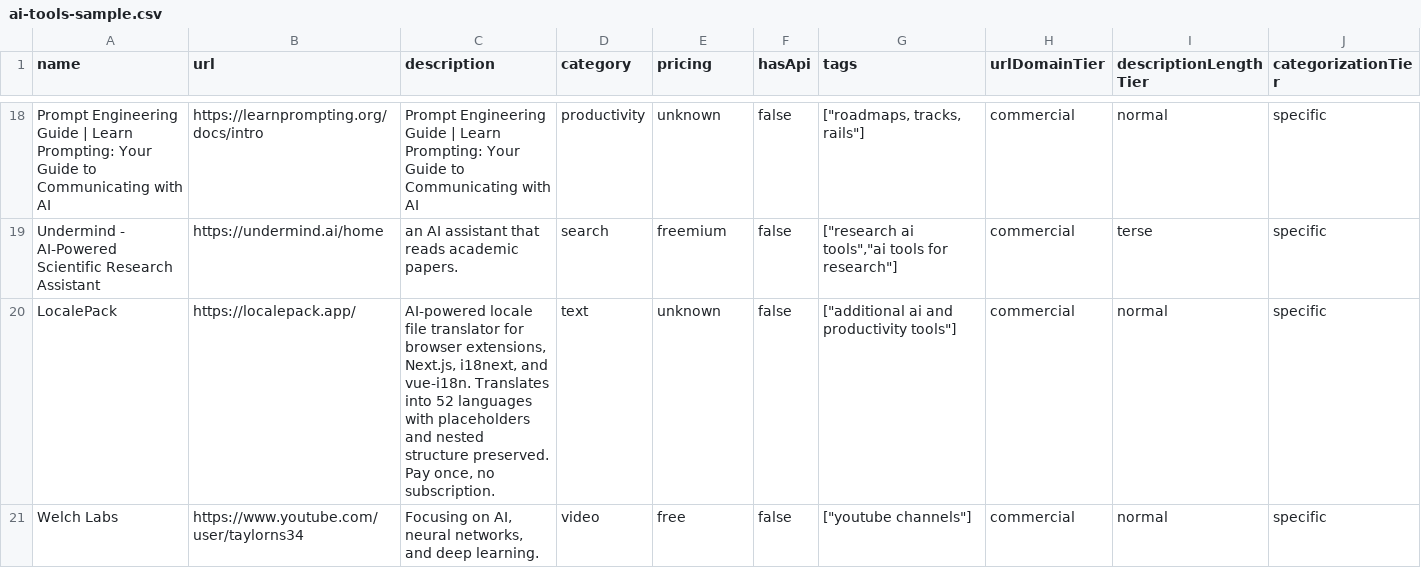
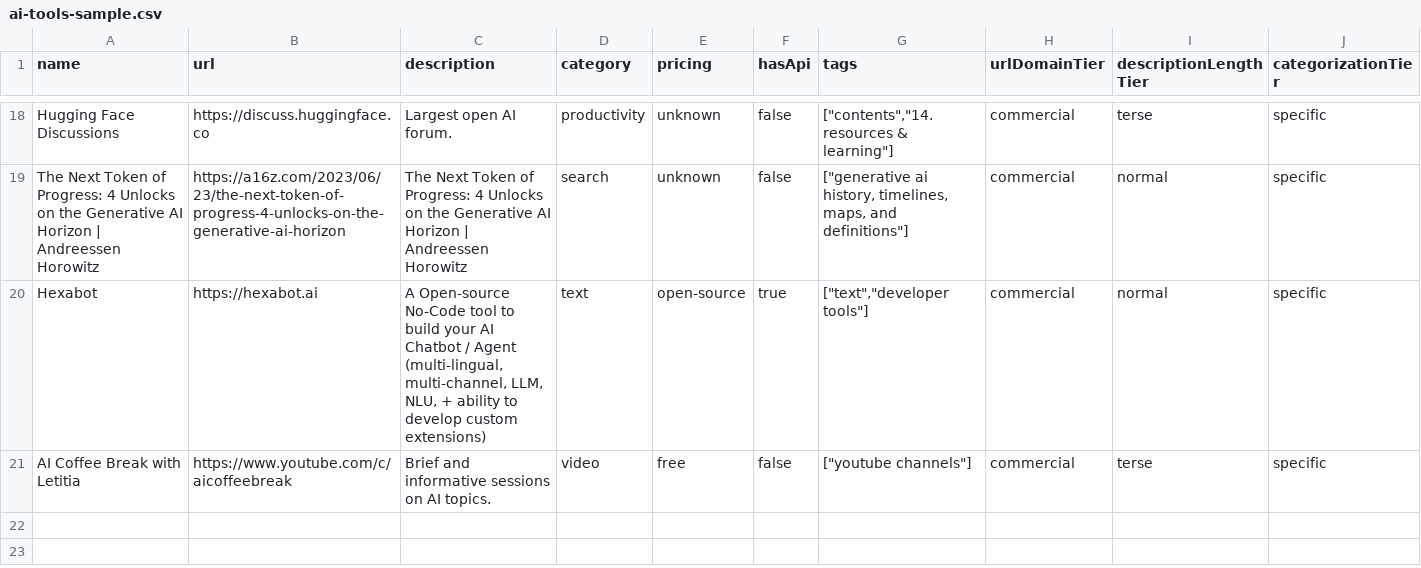
Before and after one commit to futdevpro/niche-datasets-free, a CSV file: ai-tools-sample.csv, drawn as a sheet; only a part is shown, gaps mark what is left out; removed rows and columns are numbered as before the commit, all else as after; the diff covers the shown part only; the diff names each change by its address in the sheet, - before the commit and + after, or states it on an @@ line.

Commit message:
samples: regen ai-tools with githubStars (1,110 of 2,793 = 40%)

```diff
--- a/ai-tools-sample.csv
+++ b/ai-tools-sample.csv
-A18 (name): Prompt Engineering Guide | Learn Prompting: Your Guide to Communicating with AI
+A18 (name): Hugging Face Discussions
-B18 (url): https://learnprompting.org/docs/intro
+B18 (url): https://discuss.huggingface.co
-C18 (description): Prompt Engineering Guide | Learn Prompting: Your Guide to Communicating with AI
+C18 (description): Largest open AI forum.
-G18 (tags): ["roadmaps, tracks, rails"]
+G18 (tags): ["contents","14. resources & learning"]
-I18 (descriptionLengthTier): normal
+I18 (descriptionLengthTier): terse
-row 19: Undermind - AI-Powered Scientific Research Assistant | https://undermind.ai/home | an AI assistant that reads academic papers. | search | freemium | false | ["research ai tools","ai tools for research"] | commercial | terse | specific
-A19 (name): LocalePack
+A19 (name): The Next Token of Progress: 4 Unlocks on the Generative AI Horizon | Andreessen Horowitz
-B19 (url): https://localepack.app/
+B19 (url): https://a16z.com/2023/06/23/the-next-token-of-progress-4-unlocks-on-the-generative-ai-horizon
-C19 (description): AI-powered locale file translator for browser extensions, Next.js, i18next, and vue-i18n. Translates into 52 languages with placeholders and nested structure preserved. Pay once, no subscription.
+C19 (description): The Next Token of Progress: 4 Unlocks on the Generative AI Horizon | Andreessen Horowitz
-D19 (category): text
+D19 (category): search
-G19 (tags): ["additional ai and productivity tools"]
+G19 (tags): ["generative ai history, timelines, maps, and definitions"]
+row 20: Hexabot | https://hexabot.ai | A Open-source No-Code tool to build your AI Chatbot / Agent (multi-lingual, multi-channel, LLM, NLU, + ability to develop custom extensions) | text | open-source | true | ["text","developer tools"] | commercial | normal | specific
-A21 (name): Welch Labs
+A21 (name): AI Coffee Break with Letitia
-B21 (url): https://www.youtube.com/user/taylorns34
+B21 (url): https://www.youtube.com/c/aicoffeebreak
-C21 (description): Focusing on AI, neural networks, and deep learning.
+C21 (description): Brief and informative sessions on AI topics.
-I21 (descriptionLengthTier): normal
+I21 (descriptionLengthTier): terse
```
Also changed, not shown: 5 added rows, 5 removed rows and 51 edited cells elsewhere in this file, 1 other file.
